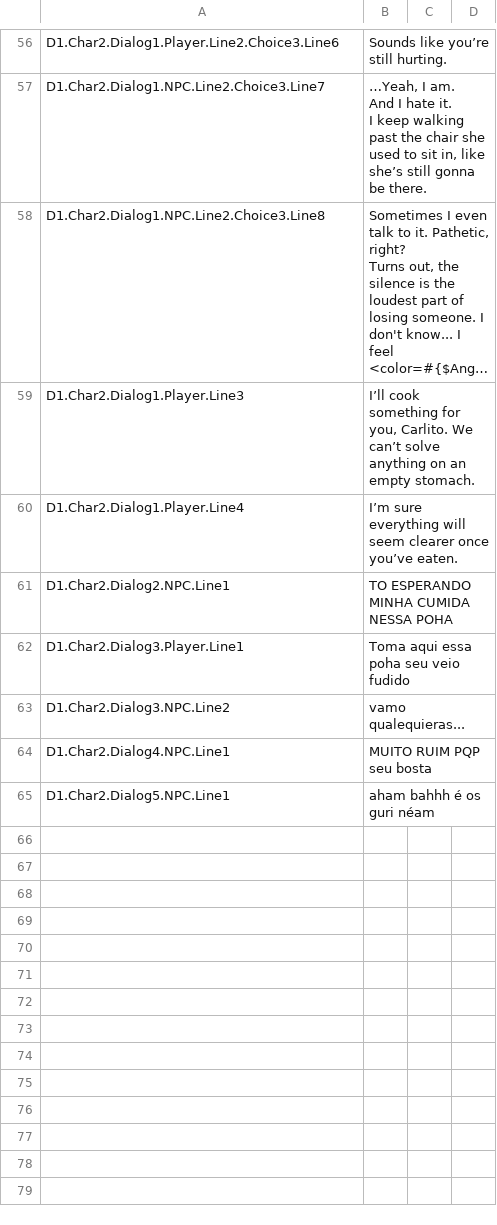
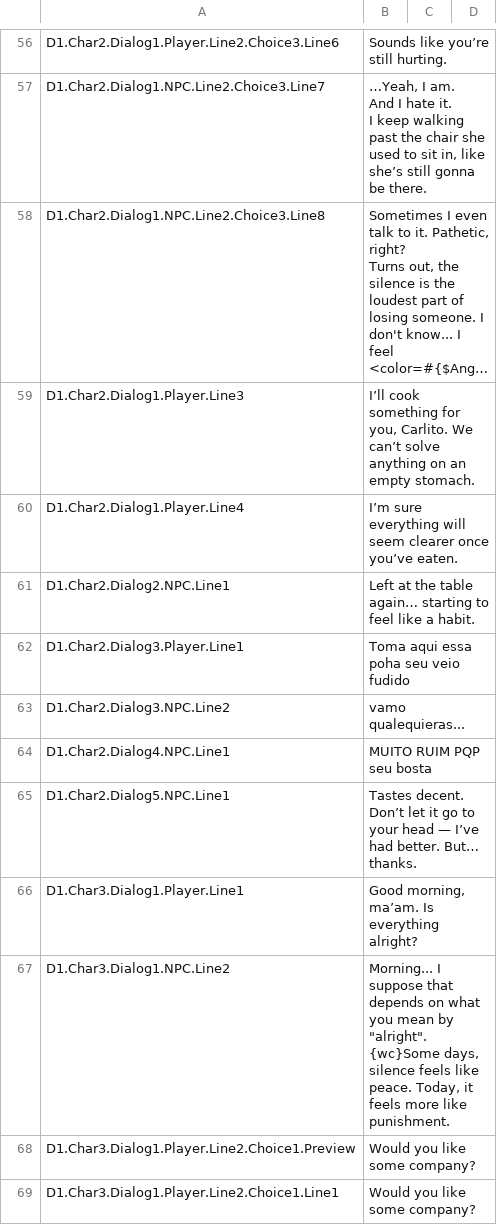
Before and after one commit to joaoarthursilva/ProjetoIV, a CSV file: Assets/Plugins/RatLocalization/Resources/Localization/Dialog.csv, drawn as a sheet; only a part is shown, gaps mark what is left out; long unchanged cells end in …; the diff covers the shown part only.

```diff
--- a/Assets/Plugins/RatLocalization/Resources/Localization/Dialog.csv
+++ b/Assets/Plugins/RatLocalization/Resources/Localization/Dialog.csv
@@ -61,3 +61,3 @@ D1.Char2.Dialog1.Player.Line3,"I’ll cook something for you, Carlito. We can’
 D1.Char2.Dialog1.Player.Line4,I’m sure everything will seem clearer once you’ve eaten.,,
-D1.Char2.Dialog2.NPC.Line1,TO ESPERANDO MINHA CUMIDA NESSA POHA,,
+D1.Char2.Dialog2.NPC.Line1,Left at the table again… starting to feel like a habit.,,
 D1.Char2.Dialog3.Player.Line1,Toma aqui essa poha seu veio fudido,,
@@ -65,2 +65,6 @@ D1.Char2.Dialog3.NPC.Line2,vamo qualequieras...,,
 D1.Char2.Dialog4.NPC.Line1,MUITO RUIM PQP seu bosta,,
-D1.Char2.Dialog5.NPC.Line1,aham bahhh é os guri néam,,
+D1.Char2.Dialog5.NPC.Line1,Tastes decent. Don’t let it go to your head — I’ve had better. But… thanks.,,
+D1.Char3.Dialog1.Player.Line1,"Good morning, ma’am. Is everything alright?",,
+D1.Char3.Dialog1.NPC.Line2,"Morning... I suppose that depends on what you mean by ""alright"".{wc}Some days, silence feels like peace. Today, it feels more like punishment.",,
+D1.Char3.Dialog1.Player.Line2.Choice1.Preview,Would you like some company?,,
+D1.Char3.Dialog1.Player.Line2.Choice1.Line1,Would you like some company?,,
```
Also changed, not shown: 9 added rows and 10 edited cells elsewhere in this file, 5 other files.
